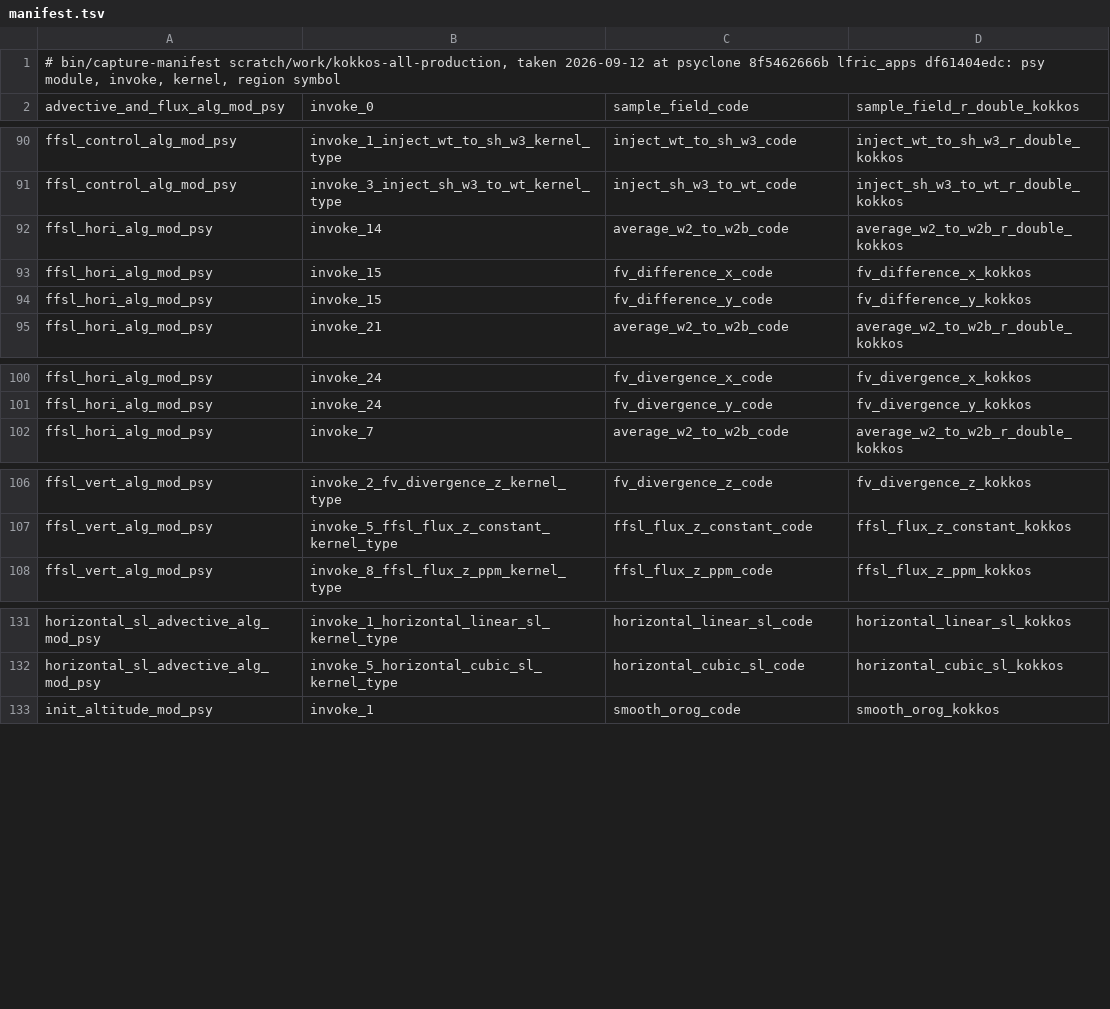
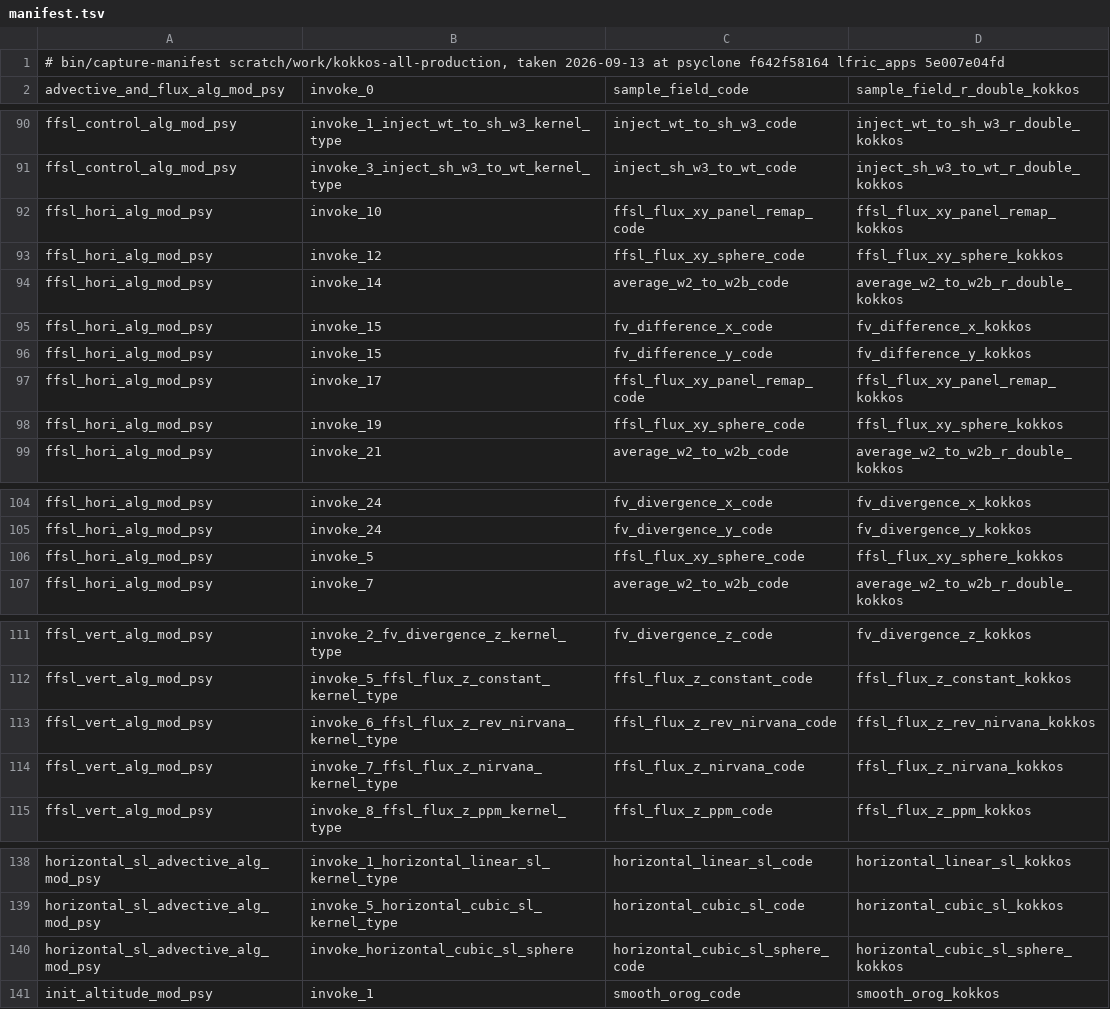
Before and after one commit to BShipway/lfric_apps, a TSV file: applications/gungho_model/optimisation/residue-census/manifest.tsv, drawn as a sheet; only a part is shown, gaps mark what is left out.

```diff
--- a/applications/gungho_model/optimisation/residue-census/manifest.tsv
+++ b/applications/gungho_model/optimisation/residue-census/manifest.tsv
@@ -1,2 +1,2 @@
-# bin/capture-manifest scratch/work/kokkos-all-production, taken 2026-09-12 at psyclone 8f5462666b lfric_apps df61404edc: psy module, invoke, kernel, region symbol
+# bin/capture-manifest scratch/work/kokkos-all-production, taken 2026-09-13 at psyclone f642f58164 lfric_apps 5e007e04fd
 advective_and_flux_alg_mod_psy	invoke_0	sample_field_code	sample_field_r_double_kokkos
@@ -91,2 +91,4 @@ ffsl_control_alg_mod_psy	invoke_1_inject_wt_to_sh_w3_kernel_type	inject_wt_to_sh
 ffsl_control_alg_mod_psy	invoke_3_inject_sh_w3_to_wt_kernel_type	inject_sh_w3_to_wt_code	inject_sh_w3_to_wt_r_double_kokkos
+ffsl_hori_alg_mod_psy	invoke_10	ffsl_flux_xy_panel_remap_code	ffsl_flux_xy_panel_remap_kokkos
+ffsl_hori_alg_mod_psy	invoke_12	ffsl_flux_xy_sphere_code	ffsl_flux_xy_sphere_kokkos
 ffsl_hori_alg_mod_psy	invoke_14	average_w2_to_w2b_code	average_w2_to_w2b_r_double_kokkos
@@ -94,2 +96,4 @@ ffsl_hori_alg_mod_psy	invoke_15	fv_difference_x_code	fv_difference_x_kokkos
 ffsl_hori_alg_mod_psy	invoke_15	fv_difference_y_code	fv_difference_y_kokkos
+ffsl_hori_alg_mod_psy	invoke_17	ffsl_flux_xy_panel_remap_code	ffsl_flux_xy_panel_remap_kokkos
+ffsl_hori_alg_mod_psy	invoke_19	ffsl_flux_xy_sphere_code	ffsl_flux_xy_sphere_kokkos
 ffsl_hori_alg_mod_psy	invoke_21	average_w2_to_w2b_code	average_w2_to_w2b_r_double_kokkos
@@ -101,2 +105,3 @@ ffsl_hori_alg_mod_psy	invoke_24	fv_divergence_x_code	fv_divergence_x_kokkos
 ffsl_hori_alg_mod_psy	invoke_24	fv_divergence_y_code	fv_divergence_y_kokkos
+ffsl_hori_alg_mod_psy	invoke_5	ffsl_flux_xy_sphere_code	ffsl_flux_xy_sphere_kokkos
 ffsl_hori_alg_mod_psy	invoke_7	average_w2_to_w2b_code	average_w2_to_w2b_r_double_kokkos
@@ -107,2 +112,4 @@ ffsl_vert_alg_mod_psy	invoke_2_fv_divergence_z_kernel_type	fv_divergence_z_code
 ffsl_vert_alg_mod_psy	invoke_5_ffsl_flux_z_constant_kernel_type	ffsl_flux_z_constant_code	ffsl_flux_z_constant_kokkos
+ffsl_vert_alg_mod_psy	invoke_6_ffsl_flux_z_rev_nirvana_kernel_type	ffsl_flux_z_rev_nirvana_code	ffsl_flux_z_rev_nirvana_kokkos
+ffsl_vert_alg_mod_psy	invoke_7_ffsl_flux_z_nirvana_kernel_type	ffsl_flux_z_nirvana_code	ffsl_flux_z_nirvana_kokkos
 ffsl_vert_alg_mod_psy	invoke_8_ffsl_flux_z_ppm_kernel_type	ffsl_flux_z_ppm_code	ffsl_flux_z_ppm_kokkos
@@ -132,2 +139,3 @@ horizontal_sl_advective_alg_mod_psy	invoke_1_horizontal_linear_sl_kernel_type	ho
 horizontal_sl_advective_alg_mod_psy	invoke_5_horizontal_cubic_sl_kernel_type	horizontal_cubic_sl_code	horizontal_cubic_sl_kokkos
+horizontal_sl_advective_alg_mod_psy	invoke_horizontal_cubic_sl_sphere	horizontal_cubic_sl_sphere_code	horizontal_cubic_sl_sphere_kokkos
 init_altitude_mod_psy	invoke_1	smooth_orog_code	smooth_orog_kokkos
```
